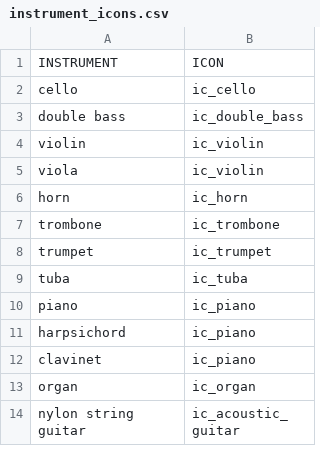
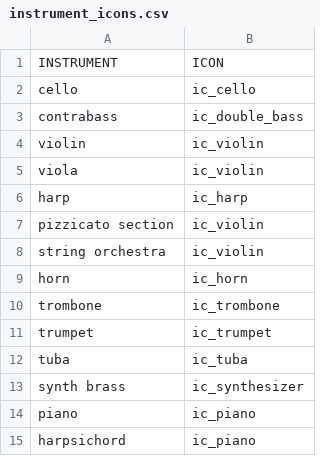
Before and after one commit to blaine-rister/TempoTune, a CSV file: app/src/main/res/raw/instrument_icons.csv, drawn as a sheet; only a part is shown; the shorter side is filled out with more unchanged rows.

Commit message:
Add harp icon, apply existing icons to new instruments.

```diff
--- a/app/src/main/res/raw/instrument_icons.csv
+++ b/app/src/main/res/raw/instrument_icons.csv
@@ -2,5 +2,8 @@ INSTRUMENT, ICON
 cello, ic_cello
-double bass, ic_double_bass
+contrabass, ic_double_bass
 violin, ic_violin
 viola, ic_violin
+harp, ic_harp
+pizzicato section, ic_violin
+string orchestra, ic_violin
 horn, ic_horn
@@ -9,2 +12,3 @@ trumpet, ic_trumpet
 tuba, ic_tuba
+synth brass, ic_synthesizer
 piano, ic_piano
```
Also changed, not shown: 1 other file.
